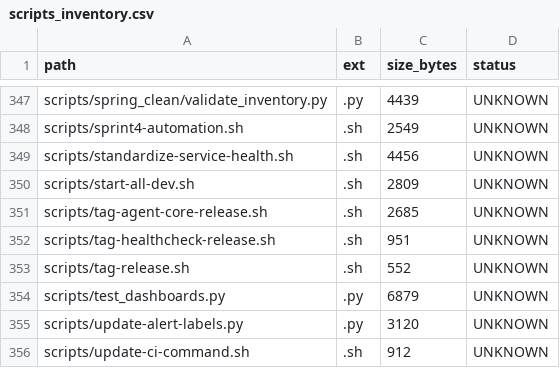
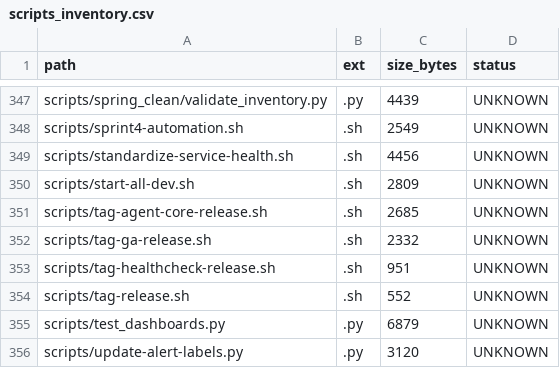
Before and after one commit to locotoki/alfred-agent-platform-v2, a CSV file: metrics/scripts_inventory.csv, drawn as a sheet; only a part is shown, gaps mark what is left out; the shorter side is filled out with more unchanged rows; the diff names each change by its address in the sheet, - before the commit and + after, or states it on an @@ line.

Commit message:
docs: update README for GA v3.0.0 release
- Added GA ready badge with health percentage
- Added production deployment section
- Created GA release tagging script
- Updated quick start to highlight production readiness

```diff
--- a/metrics/scripts_inventory.csv
+++ b/metrics/scripts_inventory.csv
+row 352: scripts/tag-ga-release.sh | .sh | 2332 | UNKNOWN
```
Also changed, not shown: 2 other files.
